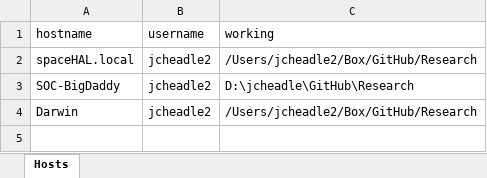
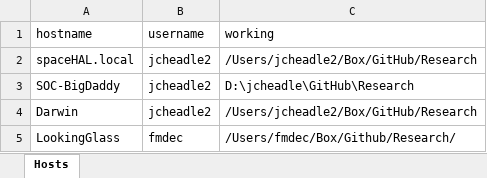
Before and after one commit to JECheadle/RLifeHD, an Excel workbook: Data/lhd_dir.xlsx, sheet Hosts, drawn as a sheet; values as stored, in another font and other column widths than the file's, no borders; the diff names each change by its address in the sheet, - before the commit and + after, or states it on an @@ line.

```diff
--- a/Data/lhd_dir.xlsx (sheet Hosts)
+++ b/Data/lhd_dir.xlsx (sheet Hosts)
+row 5: LookingGlass | fmdec | /Users/fmdec/Box/Github/Research/
```
Also changed, not shown: 1 other file.
